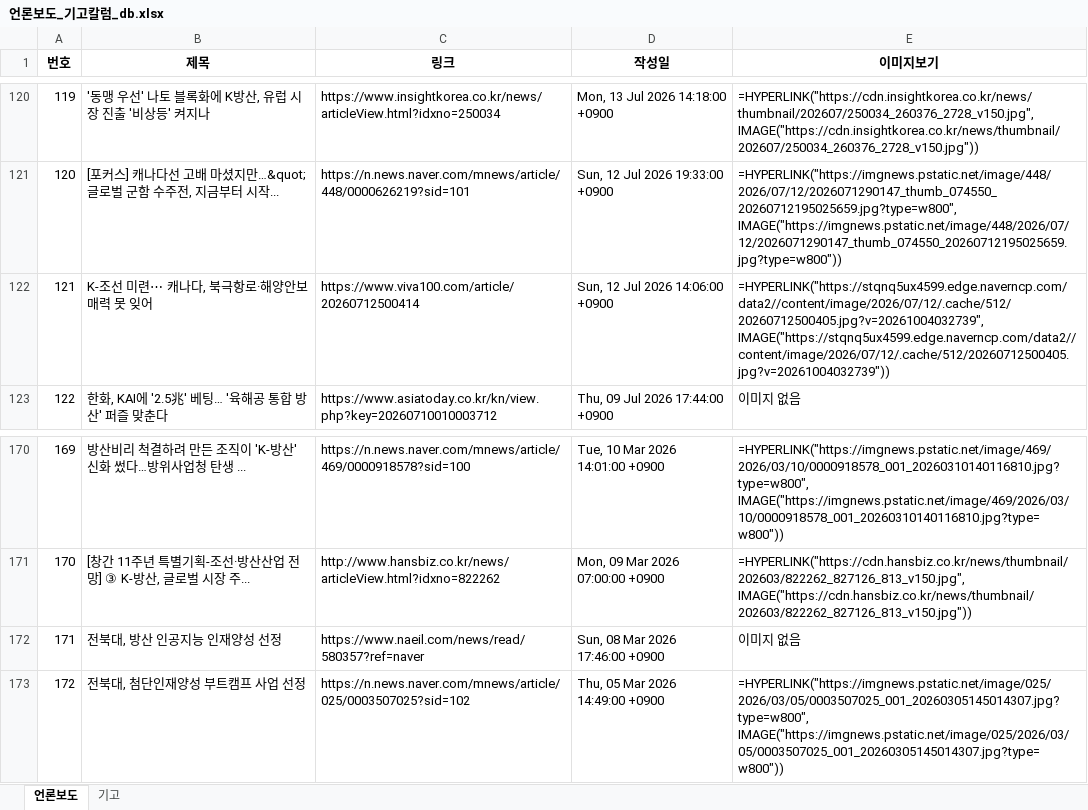
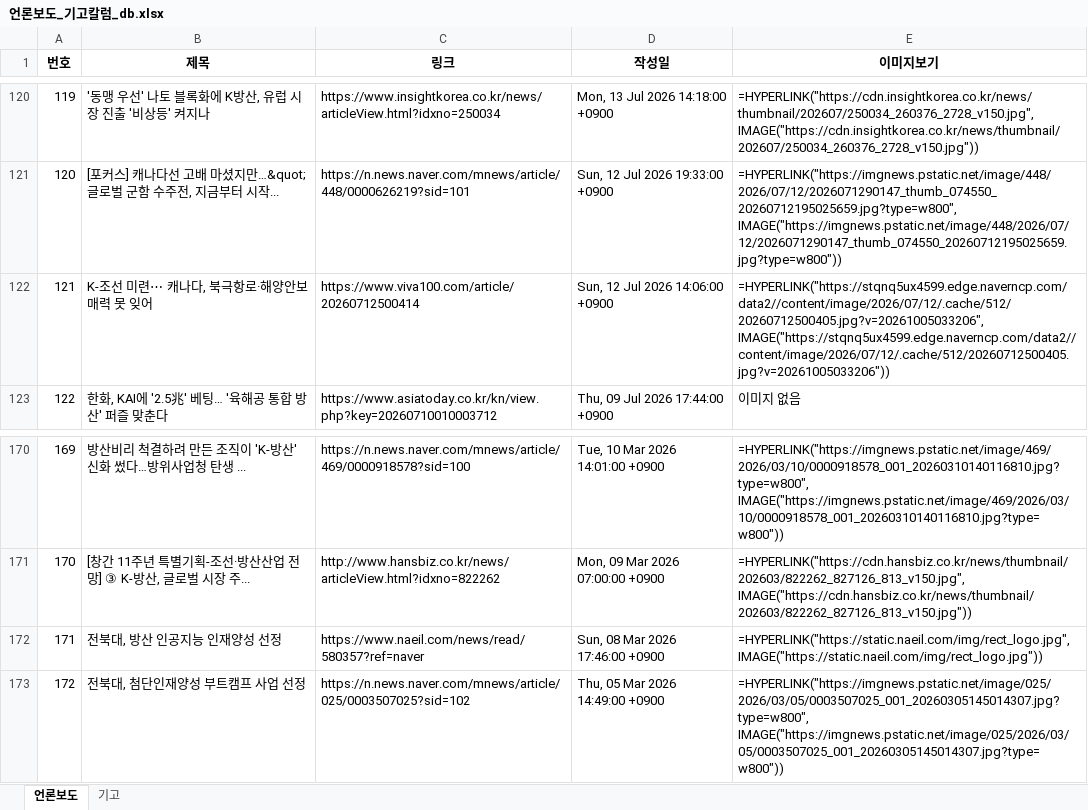
Before and after one commit to onion-koongya/jbnu_adti_news_collector, an Excel workbook: 언론보도_기고칼럼_db.xlsx, sheet 언론보도, drawn as a sheet; only a part is shown, gaps mark what is left out; values as stored, in another font and other column widths than the file's, no borders; formulas without a stored value are shown as written; the diff covers the shown part only; the diff names each change by its address in the sheet, - before the commit and + after, or states it on an @@ line.

```diff
--- a/언론보도_기고칼럼_db.xlsx (sheet 언론보도)
+++ b/언론보도_기고칼럼_db.xlsx (sheet 언론보도)
-E122 (이미지보기): =HYPERLINK("https://stqnq5ux4599.edge.naverncp.com/data2//content/image/2026/07/12/.cache/512/20260712500405.jpg?v=20261004032739", IMAGE("https://stqnq5ux4599.edge.naverncp.com/data2//content/image/2026/07/12/.cache/512/20260712500405.jpg?v=20261004032739"))
+E122 (이미지보기): =HYPERLINK("https://stqnq5ux4599.edge.naverncp.com/data2//content/image/2026/07/12/.cache/512/20260712500405.jpg?v=20261005033206", IMAGE("https://stqnq5ux4599.edge.naverncp.com/data2//content/image/2026/07/12/.cache/512/20260712500405.jpg?v=20261005033206"))
-E172 (이미지보기): 이미지 없음
+E172 (이미지보기): =HYPERLINK("https://static.naeil.com/img/rect_logo.jpg", IMAGE("https://static.naeil.com/img/rect_logo.jpg"))
```
Also changed, not shown: 12 edited cells elsewhere in this sheet, 2 other files.
